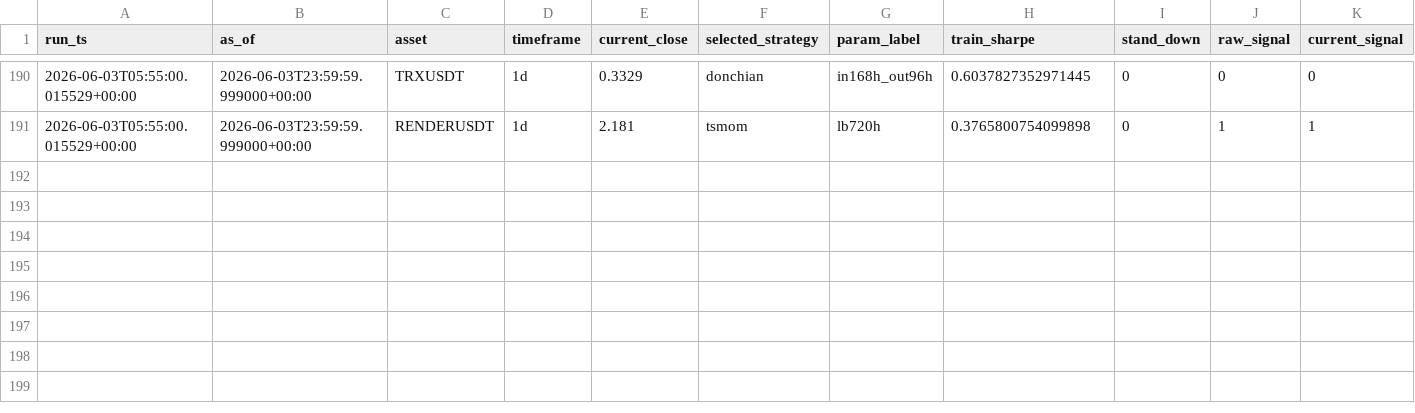
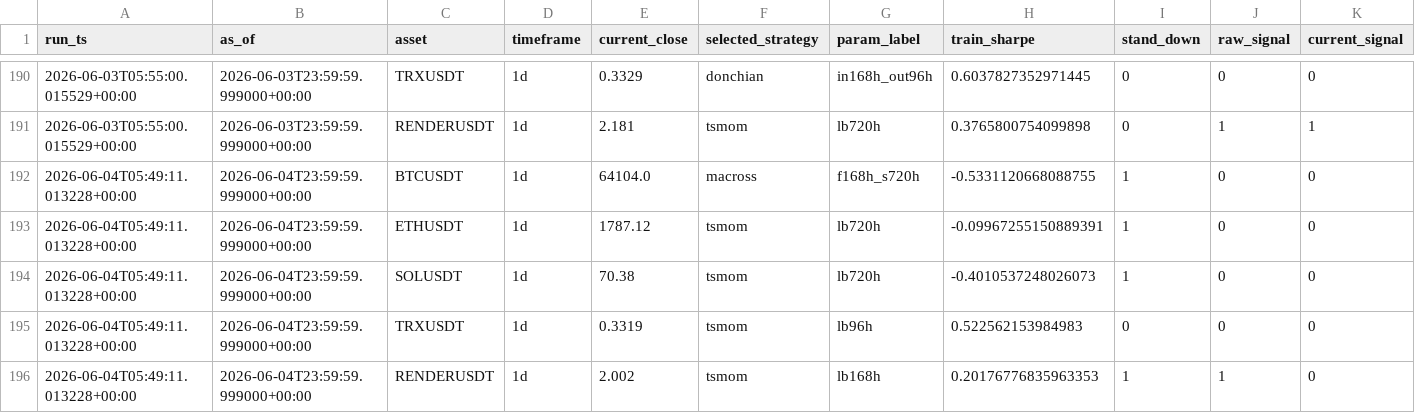
Before and after one commit to Matthew-Kurniawan/crypto-paper-trade, a CSV file: data/processed/live/decisions_log.csv, drawn as a sheet; only a part is shown, gaps mark what is left out; rows hold the shown columns only; the diff names each change by its address in the sheet, - before the commit and + after, or states it on an @@ line.

```diff
--- a/data/processed/live/decisions_log.csv
+++ b/data/processed/live/decisions_log.csv
+row 192: 2026-06-04T05:49:11.013228+00:00 | 2026-06-04T23:59:59.999000+00:00 | BTCUSDT | 1d | 64104.0 | macross | f168h_s720h | -0.5331120668088755 | 1 | 0 | 0
+row 193: 2026-06-04T05:49:11.013228+00:00 | 2026-06-04T23:59:59.999000+00:00 | ETHUSDT | 1d | 1787.12 | tsmom | lb720h | -0.09967255150889391 | 1 | 0 | 0
+row 194: 2026-06-04T05:49:11.013228+00:00 | 2026-06-04T23:59:59.999000+00:00 | SOLUSDT | 1d | 70.38 | tsmom | lb720h | -0.4010537248026073 | 1 | 0 | 0
+row 195: 2026-06-04T05:49:11.013228+00:00 | 2026-06-04T23:59:59.999000+00:00 | TRXUSDT | 1d | 0.3319 | tsmom | lb96h | 0.522562153984983 | 0 | 0 | 0
+row 196: 2026-06-04T05:49:11.013228+00:00 | 2026-06-04T23:59:59.999000+00:00 | RENDERUSDT | 1d | 2.002 | tsmom | lb168h | 0.20176776835963353 | 1 | 1 | 0
```
Also changed, not shown: data/processed/live/paper_trade_journal.csv, 5 other files.
